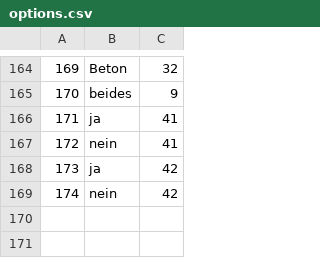
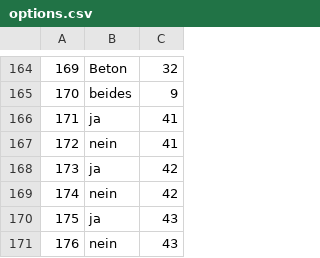
Before and after one commit to Lawdrian/benchmark-system-gb, a CSV file: backend/data/options.csv, drawn as a sheet; only a part is shown, gaps mark what is left out; the diff names each change by its address in the sheet, - before the commit and + after, or states it on an @@ line.

```diff
--- a/backend/data/options.csv
+++ b/backend/data/options.csv
+row 170: 175 | ja | 43
+row 171: 176 | nein | 43
```
Also changed, not shown: backend/data/optiongroups.csv, backend/data/optionunits.csv, 16 other files.
